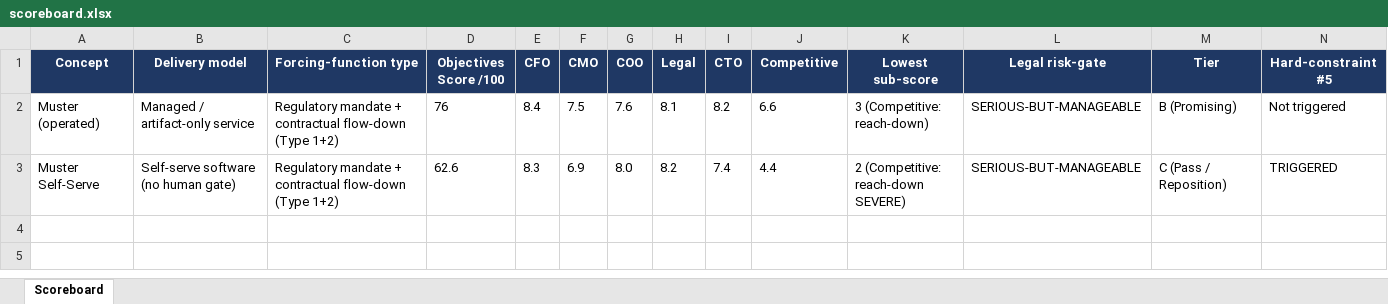
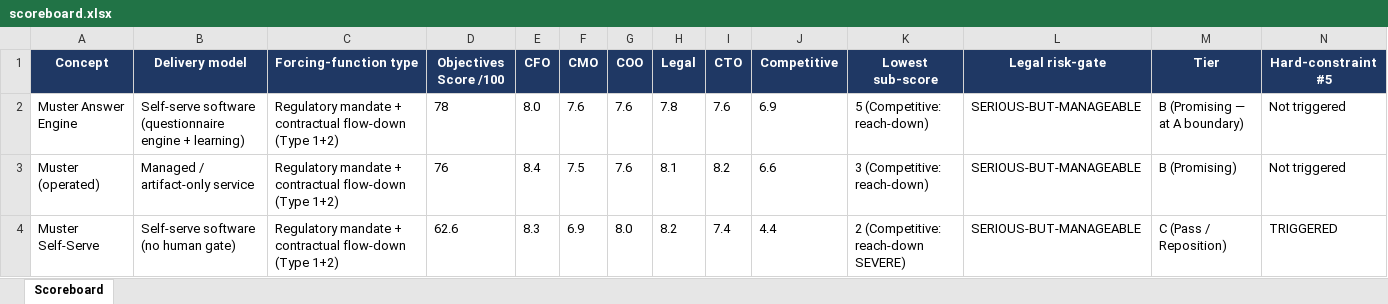
Before and after one commit to jonacooper-stack/Concept-evaluator, an Excel workbook: deliverables/2026-06-21/scoreboard.xlsx, sheet Scoreboard, drawn as a sheet; only a part is shown; values as stored, in another font and other column widths than the file's, no borders; rows hold the shown columns only; the diff names each change by its address in the sheet, - before the commit and + after, or states it on an @@ line.

```diff
--- a/deliverables/2026-06-21/scoreboard.xlsx (sheet Scoreboard)
+++ b/deliverables/2026-06-21/scoreboard.xlsx (sheet Scoreboard)
+row 2: Muster Answer Engine | Self-serve software (questionnaire engine + learning) | Regulatory mandate + contractual flow-down (Type 1+2) | 78 | 8.0 | 7.6 | 7.6 | 7.8 | 7.6 | 6.9 | 5 (Competitive: reach-down) | SERIOUS-BUT-MANAGEABLE | B (Promising — at A boundary) | Not triggered
```
Also changed, not shown: 9 other files.
